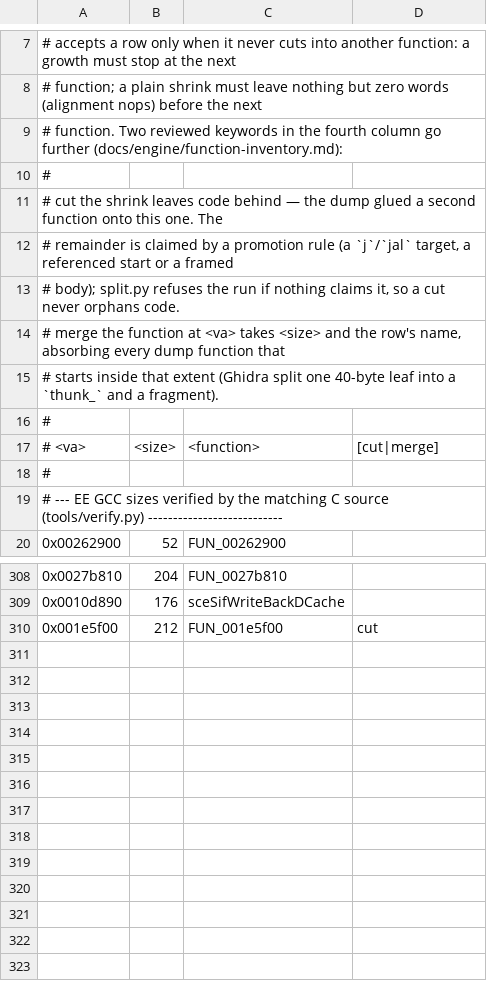
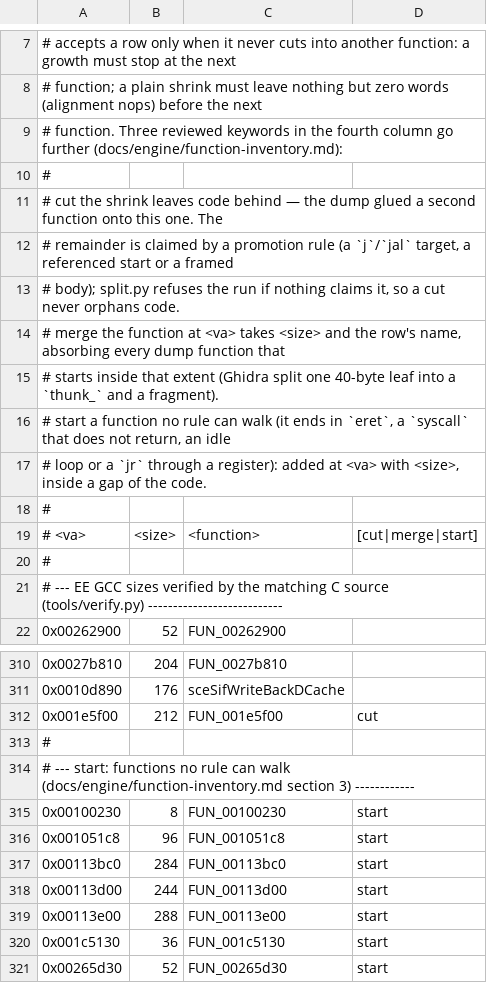
Before and after one commit to crashbashash/DW4_Decomp, a TSV file: config/SLUS-20836/extent-overrides.tsv, drawn as a sheet; only a part is shown, gaps mark what is left out.

```diff
--- a/config/SLUS-20836/extent-overrides.tsv
+++ b/config/SLUS-20836/extent-overrides.tsv
@@ -8,3 +8,3 @@
 # function; a plain shrink must leave nothing but zero words (alignment nops) before the next
-# function. Two reviewed keywords in the fourth column go further (docs/engine/function-inventory.md):
+# function. Three reviewed keywords in the fourth column go further (docs/engine/function-inventory.md):
 #
@@ -15,4 +15,6 @@
 #          starts inside that extent (Ghidra split one 40-byte leaf into a `thunk_` and a fragment).
+#   start  a function no rule can walk (it ends in `eret`, a `syscall` that does not return, an idle
+#          loop or a `jr` through a register): added at <va> with <size>, inside a gap of the code.
 #
-# <va>	<size>	<function>	[cut|merge]
+# <va>	<size>	<function>	[cut|merge|start]
 #
@@ -310 +312,10 @@
 0x001e5f00	212	FUN_001e5f00	cut
+#
+# --- start: functions no rule can walk (docs/engine/function-inventory.md section 3) ------------
+0x00100230	8	FUN_00100230	start
+0x001051c8	96	FUN_001051c8	start
+0x00113bc0	284	FUN_00113bc0	start
+0x00113d00	244	FUN_00113d00	start
+0x00113e00	288	FUN_00113e00	start
+0x001c5130	36	FUN_001c5130	start
+0x00265d30	52	FUN_00265d30	start
```
Also changed, not shown: data/check-categories.tsv, 20 other files.
